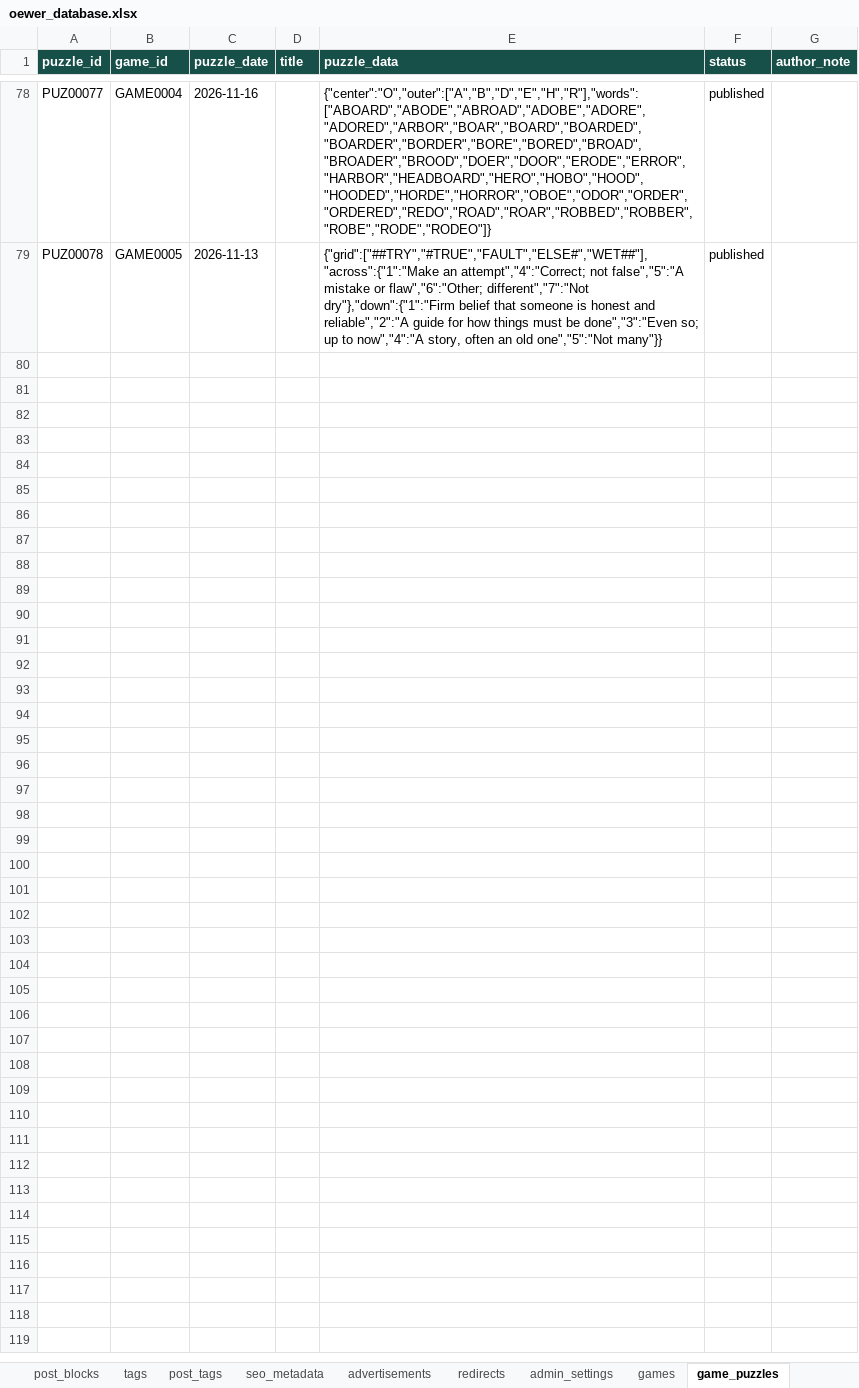
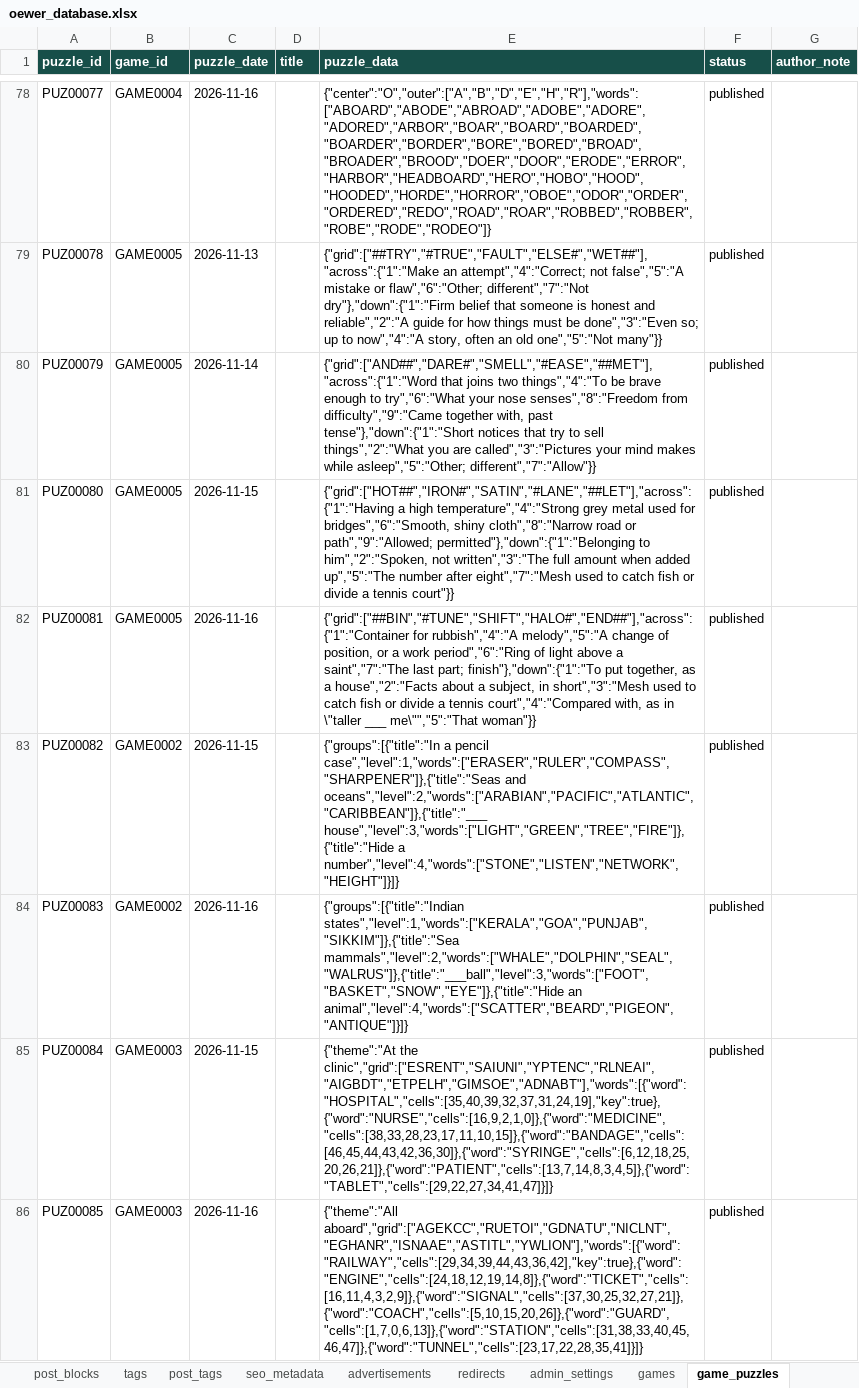
Before and after one commit to oewersolutions/oewer-tools, an Excel workbook: data/oewer_database.xlsx, sheet game_puzzles, drawn as a sheet; only a part is shown, gaps mark what is left out; values as stored, in another font and other column widths than the file's, no borders; the diff names each change by its address in the sheet, - before the commit and + after, or states it on an @@ line.

```diff
--- a/data/oewer_database.xlsx (sheet game_puzzles)
+++ b/data/oewer_database.xlsx (sheet game_puzzles)
+row 80: PUZ00079 | GAME0005 | 2026-11-14 |  | {"grid":["AND##","DARE#","SMELL","#EASE","##MET"],"across":{"1":"Word that joins two things","4":"To be brave enough to try","6":"What your nose senses","8":"Freedom from difficulty","9":"Came together with, past tense"},"down":{"1":"Short notices that try to sell things","2":"What you are called","3":"Pictures your mind makes while asleep","5":"Other; different","7":"Allow"}} | published
+row 81: PUZ00080 | GAME0005 | 2026-11-15 |  | {"grid":["HOT##","IRON#","SATIN","#LANE","##LET"],"across":{"1":"Having a high temperature","4":"Strong grey metal used for bridges","6":"Smooth, shiny cloth","8":"Narrow road or path","9":"Allowed; permitted"},"down":{"1":"Belonging to him","2":"Spoken, not written","3":"The full amount when added up","5":"The number after eight","7":"Mesh used to catch fish or divide a tennis court"}} | published
+row 82: PUZ00081 | GAME0005 | 2026-11-16 |  | {"grid":["##BIN","#TUNE","SHIFT","HALO#","END##"],"across":{"1":"Container for rubbish","4":"A melody","5":"A change of position, or a work period","6":"Ring of light above a saint","7":"The last part; finish"},"down":{"1":"To put together, as a house","2":"Facts about a subject, in short","3":"Mesh used to catch fish or divide a tennis court","4":"Compared with, as in \"taller ___ me\"","5":"That woman"}} | published
+row 83: PUZ00082 | GAME0002 | 2026-11-15 |  | {"groups":[{"title":"In a pencil case","level":1,"words":["ERASER","RULER","COMPASS","SHARPENER"]},{"title":"Seas and oceans","level":2,"words":["ARABIAN","PACIFIC","ATLANTIC","CARIBBEAN"]},{"title":"___ house","level":3,"words":["LIGHT","GREEN","TREE","FIRE"]},{"title":"Hide a number","level":4,"words":["STONE","LISTEN","NETWORK","HEIGHT"]}]} | published
+row 84: PUZ00083 | GAME0002 | 2026-11-16 |  | {"groups":[{"title":"Indian states","level":1,"words":["KERALA","GOA","PUNJAB","SIKKIM"]},{"title":"Sea mammals","level":2,"words":["WHALE","DOLPHIN","SEAL","WALRUS"]},{"title":"___ball","level":3,"words":["FOOT","BASKET","SNOW","EYE"]},{"title":"Hide an animal","level":4,"words":["SCATTER","BEARD","PIGEON","ANTIQUE"]}]} | published
+row 85: PUZ00084 | GAME0003 | 2026-11-15 |  | {"theme":"At the clinic","grid":["ESRENT","SAIUNI","YPTENC","RLNEAI","AIGBDT","ETPELH","GIMSOE","ADNABT"],"words":[{"word":"HOSPITAL","cells":[35,40,39,32,37,31,24,19],"key":true},{"word":"NURSE","cells":[16,9,2,1,0]},{"word":"MEDICINE","cells":[38,33,28,23,17,11,10,15]},{"word":"BANDAGE","cells":[46,45,44,43,42,36,30]},{"word":"SYRINGE","cells":[6,12,18,25,20,26,21]},{"word":"PATIENT","cells":[13,7,14,8,3,4,5]},{"word":"TABLET","cells":[29,22,27,34,41,47]}]} | published
+row 86: PUZ00085 | GAME0003 | 2026-11-16 |  | {"theme":"All aboard","grid":["AGEKCC","RUETOI","GDNATU","NICLNT","EGHANR","ISNAAE","ASTITL","YWLION"],"words":[{"word":"RAILWAY","cells":[29,34,39,44,43,36,42],"key":true},{"word":"ENGINE","cells":[24,18,12,19,14,8]},{"word":"TICKET","cells":[16,11,4,3,2,9]},{"word":"SIGNAL","cells":[37,30,25,32,27,21]},{"word":"COACH","cells":[5,10,15,20,26]},{"word":"GUARD","cells":[1,7,0,6,13]},{"word":"STATION","cells":[31,38,33,40,45,46,47]},{"word":"TUNNEL","cells":[23,17,22,28,35,41]}]} | published
```
Also changed, not shown: 11 other files.
